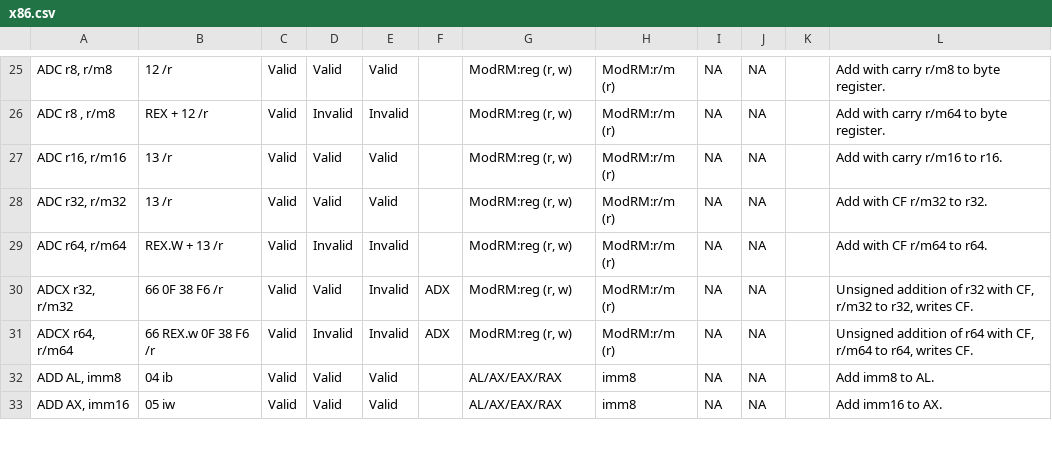
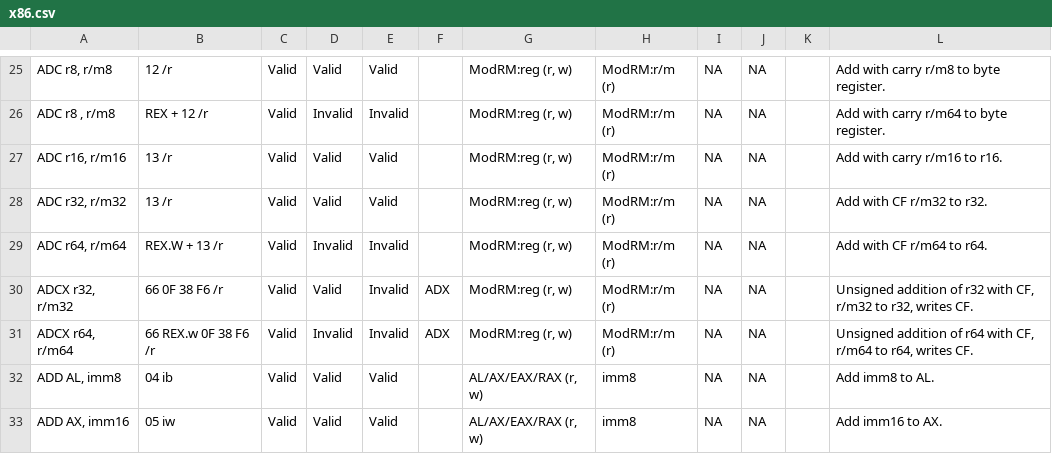
Before and after one commit to michaeljclark/x86-csv, a CSV file: x86.csv, drawn as a sheet; only a part is shown, gaps mark what is left out; the diff covers the shown part only.

```diff
--- a/x86.csv
+++ b/x86.csv
@@ -31,3 +31,3 @@
 "ADCX r64, r/m64","66 REX.w 0F 38 F6 /r","Valid","Invalid","Invalid","ADX","ModRM:reg (r, w)","ModRM:r/m (r)","NA","NA","","Unsigned addition of r64 with CF, r/m64 to r64, writes CF."
-"ADD AL, imm8","04 ib","Valid","Valid","Valid","","AL/AX/EAX/RAX","imm8","NA","NA","","Add imm8 to AL."
-"ADD AX, imm16","05 iw","Valid","Valid","Valid","","AL/AX/EAX/RAX","imm8","NA","NA","","Add imm16 to AX."
+"ADD AL, imm8","04 ib","Valid","Valid","Valid","","AL/AX/EAX/RAX (r, w)","imm8","NA","NA","","Add imm8 to AL."
+"ADD AX, imm16","05 iw","Valid","Valid","Valid","","AL/AX/EAX/RAX (r, w)","imm8","NA","NA","","Add imm16 to AX."
```
Also changed, not shown: 46 edited cells elsewhere in this file.
